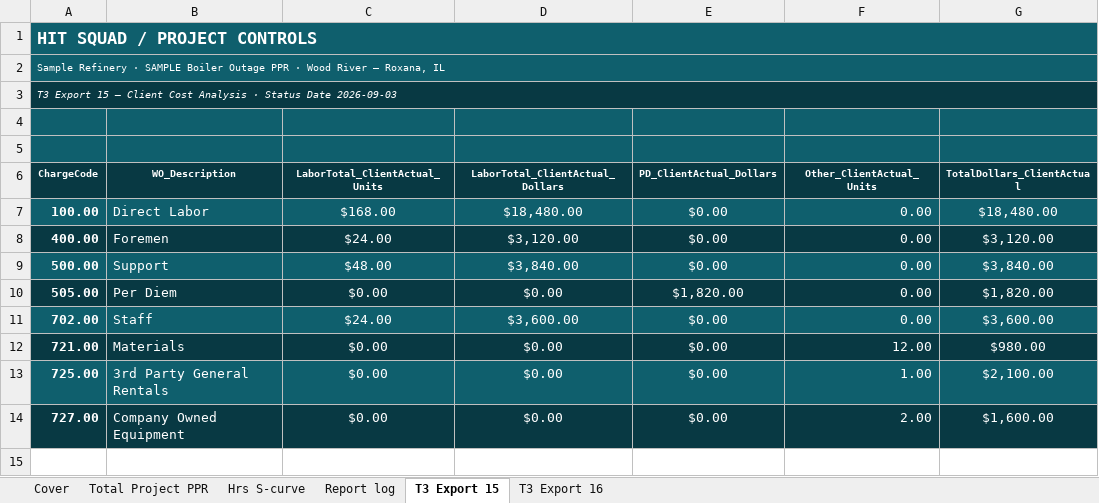
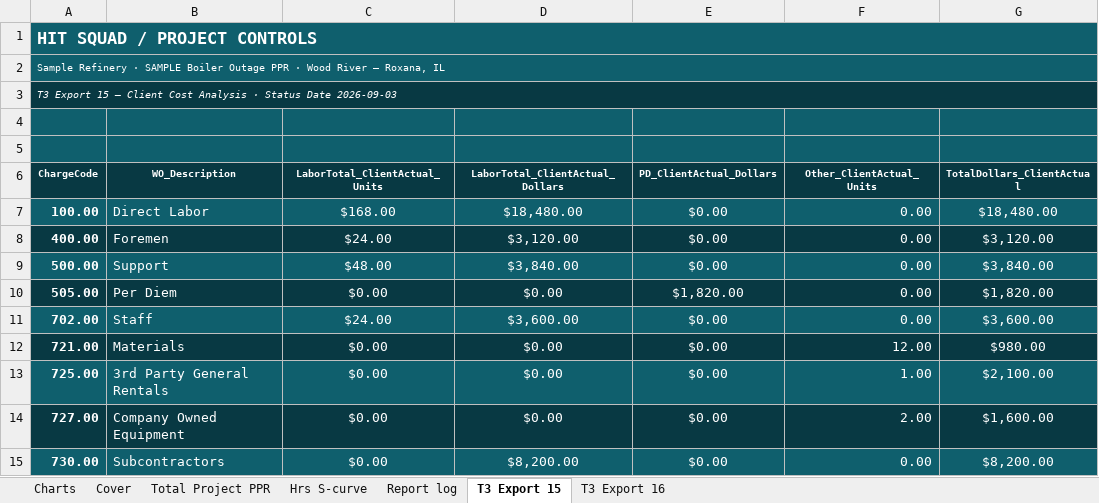
Before and after one commit to robertmhenderson582-ops/hit-squad, an Excel workbook: look-samples/hit-squad-wood-river-sample-boiler-outage-ppr-2026-09-03.xlsx, sheet T3 Export 15, drawn as a sheet; values as stored, in another font and other column widths than the file's, no borders; the diff names each change by its address in the sheet, - before the commit and + after, or states it on an @@ line.

```diff
--- a/look-samples/hit-squad-wood-river-sample-boiler-outage-ppr-2026-09-03.xlsx (sheet T3 Export 15)
+++ b/look-samples/hit-squad-wood-river-sample-boiler-outage-ppr-2026-09-03.xlsx (sheet T3 Export 15)
+sheet tab: Charts
+row 15: 730.00 | Subcontractors | $0.00 | $8,200.00 | $0.00 | 0.00 | $8,200.00
```
Also changed, not shown: sheet Total Project PPR, sheet Report log, sheet Cover, charts or pictures, 8 other files.
